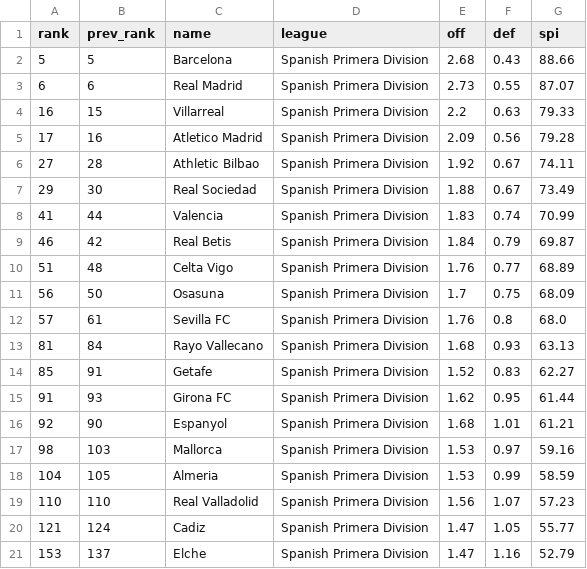
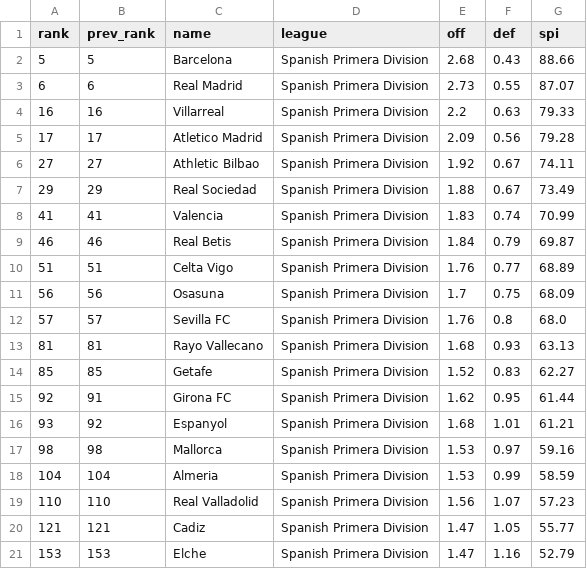
Before and after one commit to ebjaime/Quiniela-Filler, a CSV file: preds/spi_primera_rankings.csv, drawn as a sheet.

```diff
--- a/preds/spi_primera_rankings.csv
+++ b/preds/spi_primera_rankings.csv
@@ -3,19 +3,19 @@ rank,prev_rank,name,league,off,def,spi
 6,6,Real Madrid,Spanish Primera Division,2.73,0.55,87.07
-16,15,Villarreal,Spanish Primera Division,2.2,0.63,79.33
-17,16,Atletico Madrid,Spanish Primera Division,2.09,0.56,79.28
-27,28,Athletic Bilbao,Spanish Primera Division,1.92,0.67,74.11
-29,30,Real Sociedad,Spanish Primera Division,1.88,0.67,73.49
-41,44,Valencia,Spanish Primera Division,1.83,0.74,70.99
-46,42,Real Betis,Spanish Primera Division,1.84,0.79,69.87
-51,48,Celta Vigo,Spanish Primera Division,1.76,0.77,68.89
-56,50,Osasuna,Spanish Primera Division,1.7,0.75,68.09
-57,61,Sevilla FC,Spanish Primera Division,1.76,0.8,68.0
-81,84,Rayo Vallecano,Spanish Primera Division,1.68,0.93,63.13
-85,91,Getafe,Spanish Primera Division,1.52,0.83,62.27
-91,93,Girona FC,Spanish Primera Division,1.62,0.95,61.44
-92,90,Espanyol,Spanish Primera Division,1.68,1.01,61.21
-98,103,Mallorca,Spanish Primera Division,1.53,0.97,59.16
-104,105,Almeria,Spanish Primera Division,1.53,0.99,58.59
+16,16,Villarreal,Spanish Primera Division,2.2,0.63,79.33
+17,17,Atletico Madrid,Spanish Primera Division,2.09,0.56,79.28
+27,27,Athletic Bilbao,Spanish Primera Division,1.92,0.67,74.11
+29,29,Real Sociedad,Spanish Primera Division,1.88,0.67,73.49
+41,41,Valencia,Spanish Primera Division,1.83,0.74,70.99
+46,46,Real Betis,Spanish Primera Division,1.84,0.79,69.87
+51,51,Celta Vigo,Spanish Primera Division,1.76,0.77,68.89
+56,56,Osasuna,Spanish Primera Division,1.7,0.75,68.09
+57,57,Sevilla FC,Spanish Primera Division,1.76,0.8,68.0
+81,81,Rayo Vallecano,Spanish Primera Division,1.68,0.93,63.13
+85,85,Getafe,Spanish Primera Division,1.52,0.83,62.27
+92,91,Girona FC,Spanish Primera Division,1.62,0.95,61.44
+93,92,Espanyol,Spanish Primera Division,1.68,1.01,61.21
+98,98,Mallorca,Spanish Primera Division,1.53,0.97,59.16
+104,104,Almeria,Spanish Primera Division,1.53,0.99,58.59
 110,110,Real Valladolid,Spanish Primera Division,1.56,1.07,57.23
-121,124,Cadiz,Spanish Primera Division,1.47,1.05,55.77
-153,137,Elche,Spanish Primera Division,1.47,1.16,52.79
+121,121,Cadiz,Spanish Primera Division,1.47,1.05,55.77
+153,153,Elche,Spanish Primera Division,1.47,1.16,52.79
```
Also changed, not shown: preds/spi_primera_matches.csv, preds/spi_segunda_matches.csv, 1 other file.
